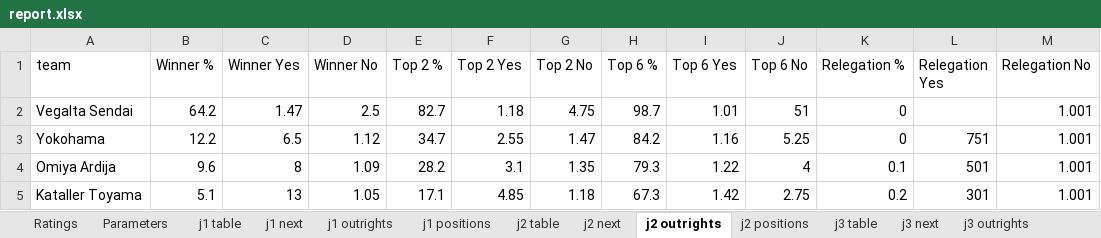
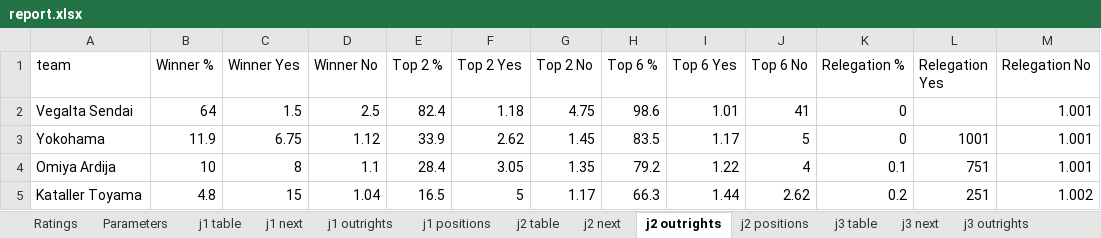
Before and after one commit to mpournouzi/soccer-model-jpn, an Excel workbook: output/japan/report.xlsx, sheet j2 outrights, drawn as a sheet; only a part is shown; values as stored, in another font and other column widths than the file's, no borders; the diff covers the shown part only; the diff names each change by its address in the sheet, - before the commit and + after, or states it on an @@ line.

```diff
--- a/output/japan/report.xlsx (sheet j2 outrights)
+++ b/output/japan/report.xlsx (sheet j2 outrights)
-B2 (Winner %): 64.2
+B2 (Winner %): 64
-C2 (Winner Yes): 1.47
+C2 (Winner Yes): 1.5
-E2 (Top 2 %): 82.7
+E2 (Top 2 %): 82.4
-H2 (Top 6 %): 98.7
+H2 (Top 6 %): 98.6
-J2 (Top 6 No): 51
+J2 (Top 6 No): 41
-B3 (Winner %): 12.2
+B3 (Winner %): 11.9
-C3 (Winner Yes): 6.5
+C3 (Winner Yes): 6.75
-E3 (Top 2 %): 34.7
+E3 (Top 2 %): 33.9
-F3 (Top 2 Yes): 2.55
+F3 (Top 2 Yes): 2.62
-G3 (Top 2 No): 1.47
+G3 (Top 2 No): 1.45
-H3 (Top 6 %): 84.2
+H3 (Top 6 %): 83.5
-I3 (Top 6 Yes): 1.16
+I3 (Top 6 Yes): 1.17
-J3 (Top 6 No): 5.25
+J3 (Top 6 No): 5
-L3 (Relegation Yes): 751
+L3 (Relegation Yes): 1001
-B4 (Winner %): 9.6
+B4 (Winner %): 10
-D4 (Winner No): 1.09
+D4 (Winner No): 1.1
-E4 (Top 2 %): 28.2
+E4 (Top 2 %): 28.4
-F4 (Top 2 Yes): 3.1
+F4 (Top 2 Yes): 3.05
-H4 (Top 6 %): 79.3
+H4 (Top 6 %): 79.2
-L4 (Relegation Yes): 501
+L4 (Relegation Yes): 751
-B5 (Winner %): 5.1
+B5 (Winner %): 4.8
-C5 (Winner Yes): 13
+C5 (Winner Yes): 15
-D5 (Winner No): 1.05
+D5 (Winner No): 1.04
-E5 (Top 2 %): 17.1
+E5 (Top 2 %): 16.5
-F5 (Top 2 Yes): 4.85
+F5 (Top 2 Yes): 5
-G5 (Top 2 No): 1.18
+G5 (Top 2 No): 1.17
-H5 (Top 6 %): 67.3
+H5 (Top 6 %): 66.3
-I5 (Top 6 Yes): 1.42
+I5 (Top 6 Yes): 1.44
-J5 (Top 6 No): 2.75
+J5 (Top 6 No): 2.62
-L5 (Relegation Yes): 301
+L5 (Relegation Yes): 251
-M5 (Relegation No): 1.001
+M5 (Relegation No): 1.002
```
Also changed, not shown: 2 added rows, 2 removed rows and 74 edited cells elsewhere in this sheet, sheet j2 positions, sheet j3 positions, sheet j1 positions, sheet Ratings, sheet jfl positions, sheet j2 next, 8 more sheets, 16 other files.
